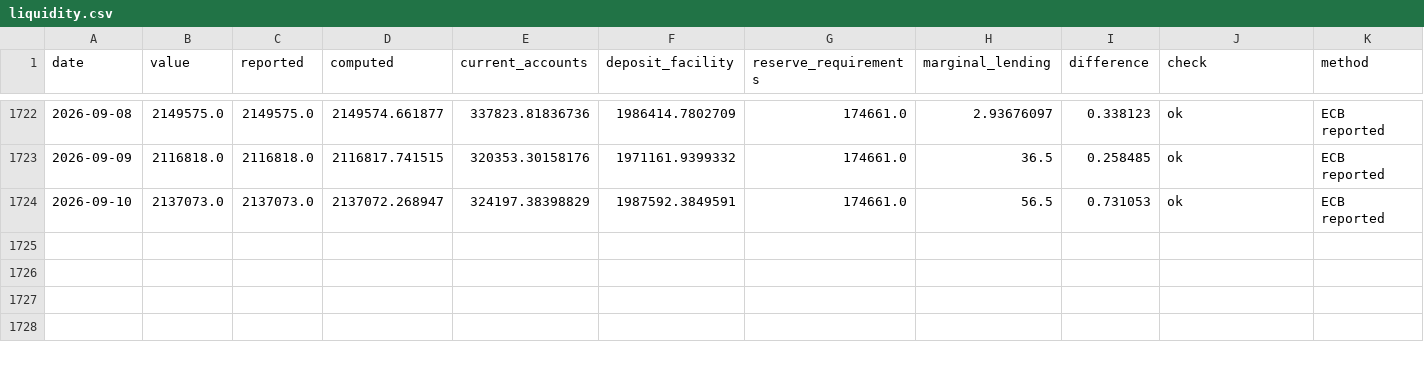
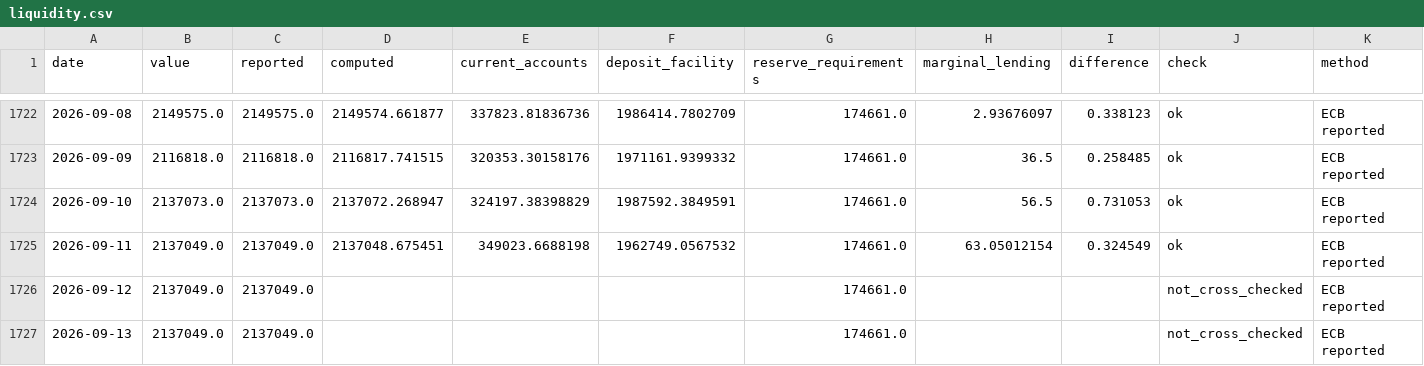
Before and after one commit to codenuker/ESTR-3mo, a CSV file: ecb-liquidity/data/liquidity.csv, drawn as a sheet; only a part is shown, gaps mark what is left out; rows hold the shown columns only; the diff names each change by its address in the sheet, - before the commit and + after, or states it on an @@ line.

```diff
--- a/ecb-liquidity/data/liquidity.csv
+++ b/ecb-liquidity/data/liquidity.csv
+row 1725: 2026-09-11 | 2137049.0 | 2137049.0 | 2137048.675451 | 349023.6688198 | 1962749.0567532 | 174661.0 | 63.05012154 | 0.324549 | ok | ECB reported
+row 1726: 2026-09-12 | 2137049.0 | 2137049.0 |  |  |  | 174661.0 |  |  | not_cross_checked | ECB reported
+row 1727: 2026-09-13 | 2137049.0 | 2137049.0 |  |  |  | 174661.0 |  |  | not_cross_checked | ECB reported
```
Also changed, not shown: 2 other files.
